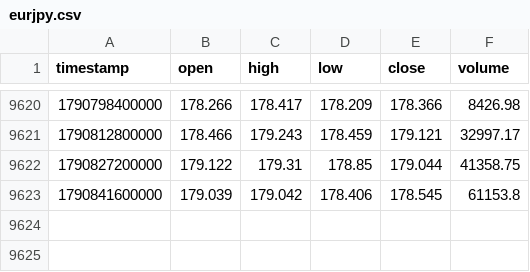
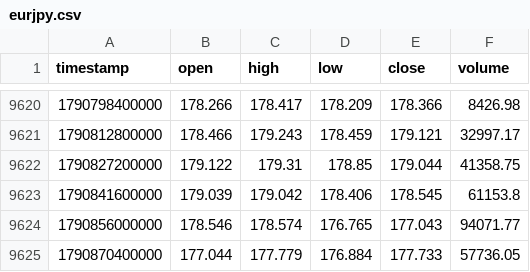
Before and after one commit to rikuudon24-beep/chair-scale, a CSV file: data/market/h4/eurjpy.csv, drawn as a sheet; only a part is shown, gaps mark what is left out.

```diff
--- a/data/market/h4/eurjpy.csv
+++ b/data/market/h4/eurjpy.csv
@@ -9623 +9623,3 @@ timestamp,open,high,low,close,volume
 1790841600000,179.039,179.042,178.406,178.545,61153.8
+1790856000000,178.546,178.574,176.765,177.043,94071.77
+1790870400000,177.044,177.779,176.884,177.733,57736.05
```
Also changed, not shown: data/market/h4/audjpy.csv, data/market/h4/audnzd.csv, 10 other files.
